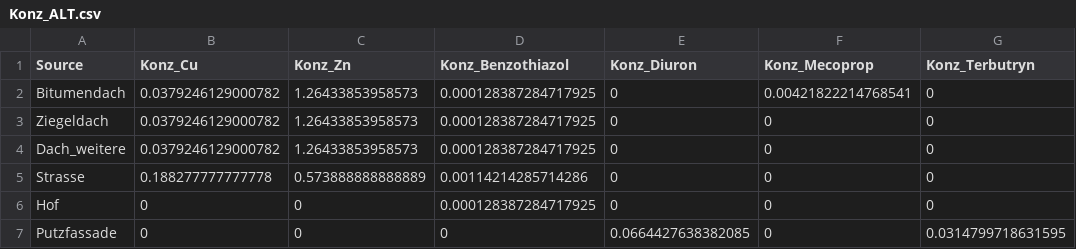
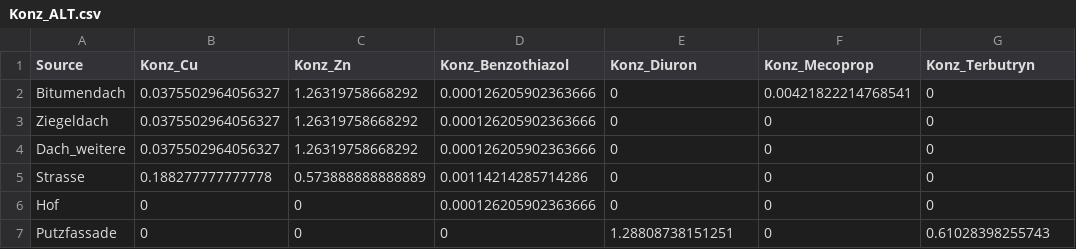
Before and after one commit to KWB-R/spur.scripts, a CSV file: data/Konz_ALT.csv, drawn as a sheet.

```diff
--- a/data/Konz_ALT.csv
+++ b/data/Konz_ALT.csv
@@ -1,7 +1,7 @@
 "Source";"Konz_Cu";"Konz_Zn";"Konz_Benzothiazol";"Konz_Diuron";"Konz_Mecoprop";"Konz_Terbutryn"
-"Bitumendach";0.0379246129000782;1.26433853958573;0.000128387284717925;0;0.00421822214768541;0
-"Ziegeldach";0.0379246129000782;1.26433853958573;0.000128387284717925;0;0;0
-"Dach_weitere";0.0379246129000782;1.26433853958573;0.000128387284717925;0;0;0
+"Bitumendach";0.0375502964056327;1.26319758668292;0.000126205902363666;0;0.00421822214768541;0
+"Ziegeldach";0.0375502964056327;1.26319758668292;0.000126205902363666;0;0;0
+"Dach_weitere";0.0375502964056327;1.26319758668292;0.000126205902363666;0;0;0
 "Strasse";0.188277777777778;0.573888888888889;0.00114214285714286;0;0;0
-"Hof";0;0;0.000128387284717925;0;0;0
-"Putzfassade";0;0;0;0.0664427638382085;0;0.0314799718631595
+"Hof";0;0;0.000126205902363666;0;0;0
+"Putzfassade";0;0;0;1.28808738151251;0;0.61028398255743
```
Also changed, not shown: data/Konz_EFH.csv, data/Konz_GEW.csv, 2 other files.
